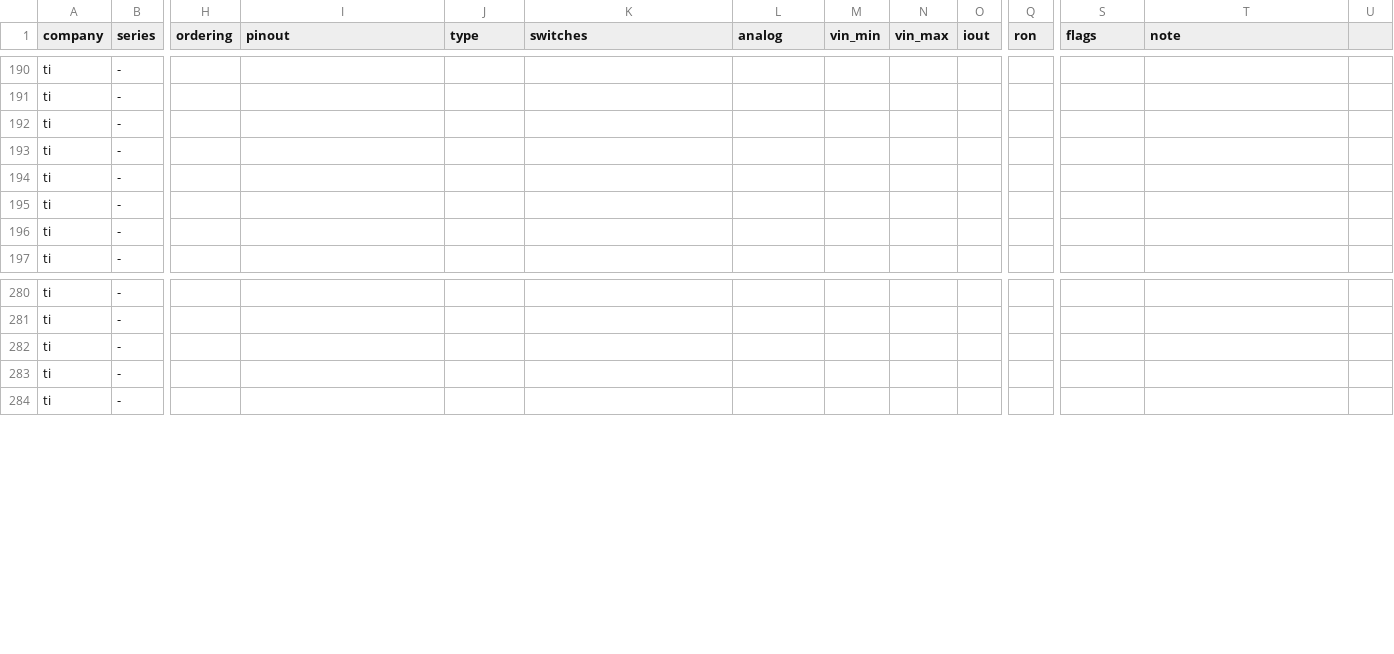
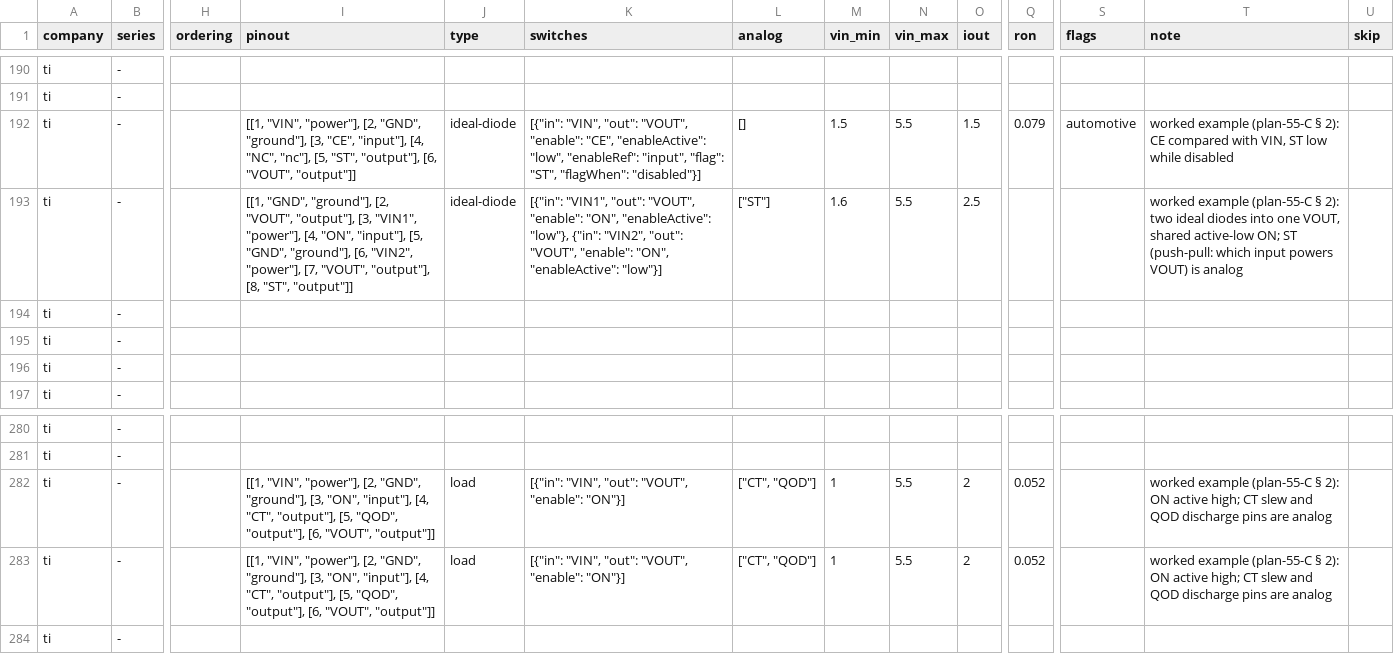
Before and after one commit to zaun/schematical, a TSV file: planning/plan-55-data/specs.tsv, drawn as a sheet; only a part is shown, gaps mark what is left out; the diff names each change by its address in the sheet, - before the commit and + after, or states it on an @@ line.

Commit message:
plan-55-C phase 1: verdicts.py, pinout-check.py, merge-specs.py, texts.py and the worked examples (LM66100, LM66200, TPS22918)

```diff
--- a/planning/plan-55-data/specs.tsv
+++ b/planning/plan-55-data/specs.tsv
-U1: (empty)
+U1: skip
-I192 (pinout): (empty)
+I192 (pinout): [[1, "VIN", "power"], [2, "GND", "ground"], [3, "CE", "input"], [4, "NC", "nc"], [5, "ST", "output"], [6, "VOUT", "output"]]
-J192:J193 (type): (empty)
+J192:J193 (type): ideal-diode
-K192 (switches): (empty)
+K192 (switches): [{"in": "VIN", "out": "VOUT", "enable": "CE", "enableActive": "low", "enableRef": "input", "flag": "ST", "flagWhen": "disabled"}]
-L192 (analog): (empty)
+L192 (analog): []
-M192 (vin_min): (empty)
+M192 (vin_min): 1.5
-N192:N193 (vin_max): (empty)
+N192:N193 (vin_max): 5.5
-O192 (iout): (empty)
+O192 (iout): 1.5
-Q192 (ron): (empty)
+Q192 (ron): 0.079
-S192 (flags): (empty)
+S192 (flags): automotive
-T192 (note): (empty)
+T192 (note): worked example (plan-55-C § 2): CE compared with VIN, ST low while disabled
-I193 (pinout): (empty)
+I193 (pinout): [[1, "GND", "ground"], [2, "VOUT", "output"], [3, "VIN1", "power"], [4, "ON", "input"], [5, "GND", "ground"], [6, "VIN2", "power"], [7, "VOUT", "output"], [8, "ST", "output"]]
-K193 (switches): (empty)
+K193 (switches): [{"in": "VIN1", "out": "VOUT", "enable": "ON", "enableActive": "low"}, {"in": "VIN2", "out": "VOUT", "enable": "ON", "enableActive": "low"}]
-L193 (analog): (empty)
+L193 (analog): ["ST"]
-M193 (vin_min): (empty)
+M193 (vin_min): 1.6
-O193 (iout): (empty)
+O193 (iout): 2.5
-T193 (note): (empty)
+T193 (note): worked example (plan-55-C § 2): two ideal diodes into one VOUT, shared active-low ON; ST (push-pull: which input powers VOUT) is analog
-I282:I283 (pinout): (empty)
+I282:I283 (pinout): [[1, "VIN", "power"], [2, "GND", "ground"], [3, "ON", "input"], [4, "CT", "output"], [5, "QOD", "output"], [6, "VOUT", "output"]]
-J282:J283 (type): (empty)
+J282:J283 (type): load
-K282:K283 (switches): (empty)
+K282:K283 (switches): [{"in": "VIN", "out": "VOUT", "enable": "ON"}]
-L282:L283 (analog): (empty)
+L282:L283 (analog): ["CT", "QOD"]
-M282:M283 (vin_min): (empty)
+M282:M283 (vin_min): 1
-N282:N283 (vin_max): (empty)
+N282:N283 (vin_max): 5.5
-O282:O283 (iout): (empty)
+O282:O283 (iout): 2
-Q282:Q283 (ron): (empty)
+Q282:Q283 (ron): 0.052
-T282:T283 (note): (empty)
+T282:T283 (note): worked example (plan-55-C § 2): ON active high; CT slew and QOD discharge pins are analog
```
Also changed, not shown: 7 other files.
